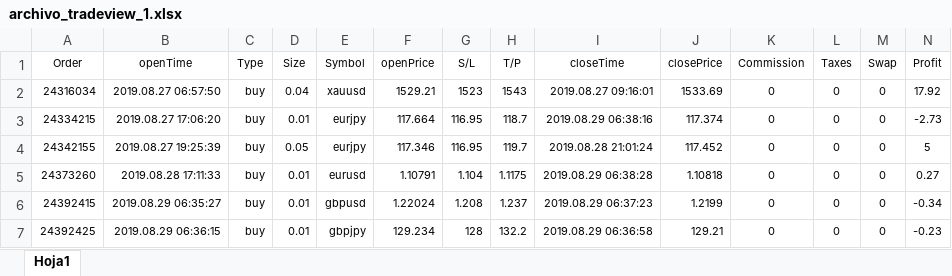
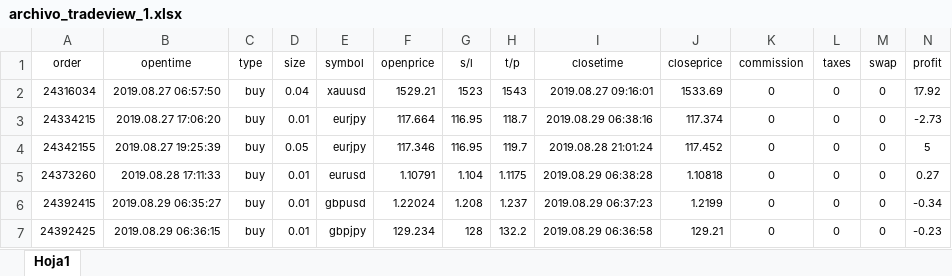
Before and after one commit to hermelap/LAB_2_HPH, an Excel workbook: Archivos/archivo_tradeview_1.xlsx, sheet Hoja1, drawn as a sheet; only a part is shown; values as stored, in another font and other column widths than the file's, no borders; removed rows and columns are numbered as before the commit, all else as after; the diff names each change by its address in the sheet, - before the commit and + after, or states it on an @@ line.

```diff
--- a/Archivos/archivo_tradeview_1.xlsx (sheet Hoja1)
+++ b/Archivos/archivo_tradeview_1.xlsx (sheet Hoja1)
-row 1: Order | openTime | Type | Size | Symbol | openPrice | S/L | T/P | closeTime | closePrice | Commission | Taxes | Swap | Profit
+row 1: order | opentime | type | size | symbol | openprice | s/l | t/p | closetime | closeprice | commission | taxes | swap | profit
```
Also changed, not shown: 5 other files.
